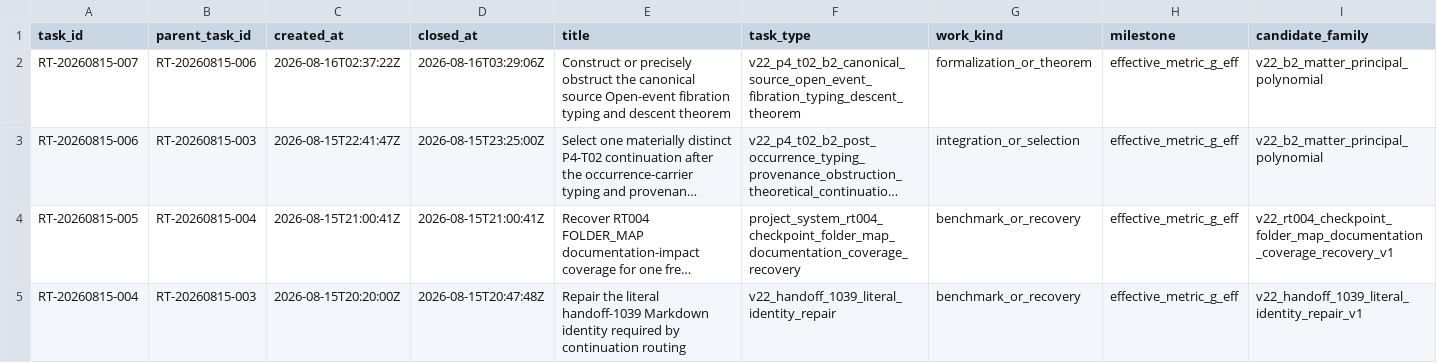
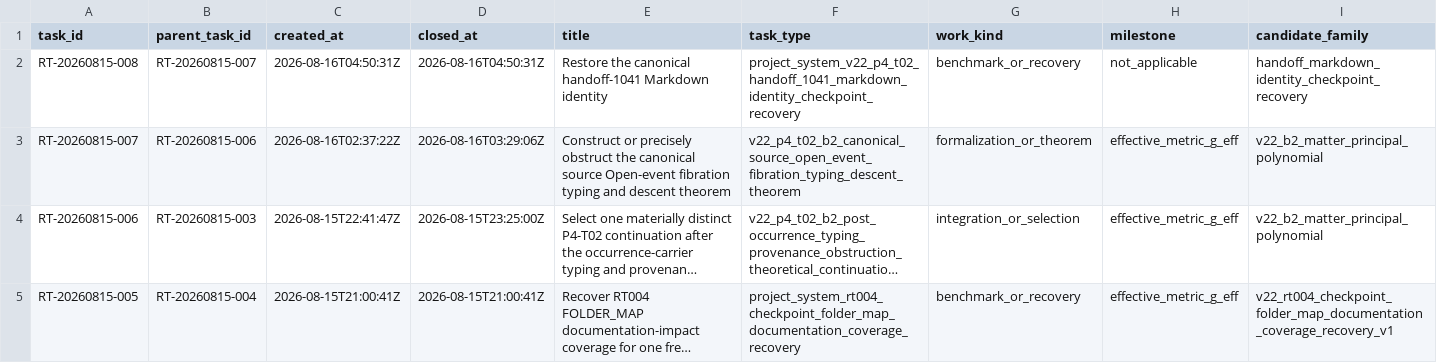
Before and after one commit to AngryOwlAI/The-AEther-Flow, a CSV file: research_control/tasks/TASK_INDEX.csv, drawn as a sheet; only a part is shown; the shorter side is filled out with more unchanged rows; long unchanged cells end in …; rows hold the shown columns only; the diff names each change by its address in the sheet, - before the commit and + after, or states it on an @@ line.

Commit message:
Research control: RT-20260815-008 process-integrity-auditor@0.1.0--RT-20260815-008 completion
Decision: DDR-20260815-008

AgentJob: AJ-RT-20260815-008-001

Handoff: handoff-1042

Summary: RT-20260815-008 restores the exact handoff-1041 Markdown identity by changing only the uppercase H and space in its heading. The repaired file has unchanged length and reconstructs the sealed pre-repair hash; the paired YAML and every completed RT-20260815-007 scientific source remain byte-identical. The canonical Open-carrier theorem, all eight freezes, fourteen no-delta rows, and every downstream block are unchanged.

Validation: memory sync PASS; final memory core PASS; research-control PASS; diff allowlist PASS

Push: not performed

```diff
--- a/research_control/tasks/TASK_INDEX.csv
+++ b/research_control/tasks/TASK_INDEX.csv
+row 2: RT-20260815-008 | RT-20260815-007 | 2026-08-16T04:50:31Z | 2026-08-16T04:50:31Z | Restore the canonical handoff-1041 Markdown identity | project_system_v22_p4_t02_handoff_1041_markdown_identity_checkpoint_recovery | benchmark_or_recovery | not_applicable | handoff_markdown_identity_checkpoint_recovery
```
Also changed, not shown: registries/DIRECTOR_DECISION_REGISTRY.csv, registries/MARKDOWN_SOURCE_REGISTRY.csv, 37 other files.
